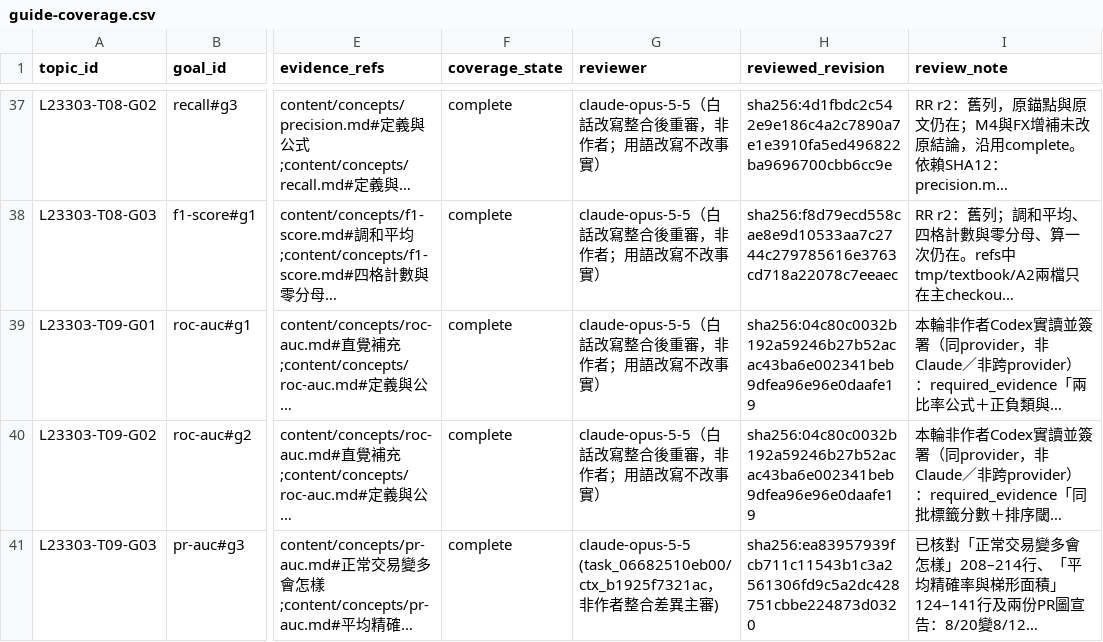
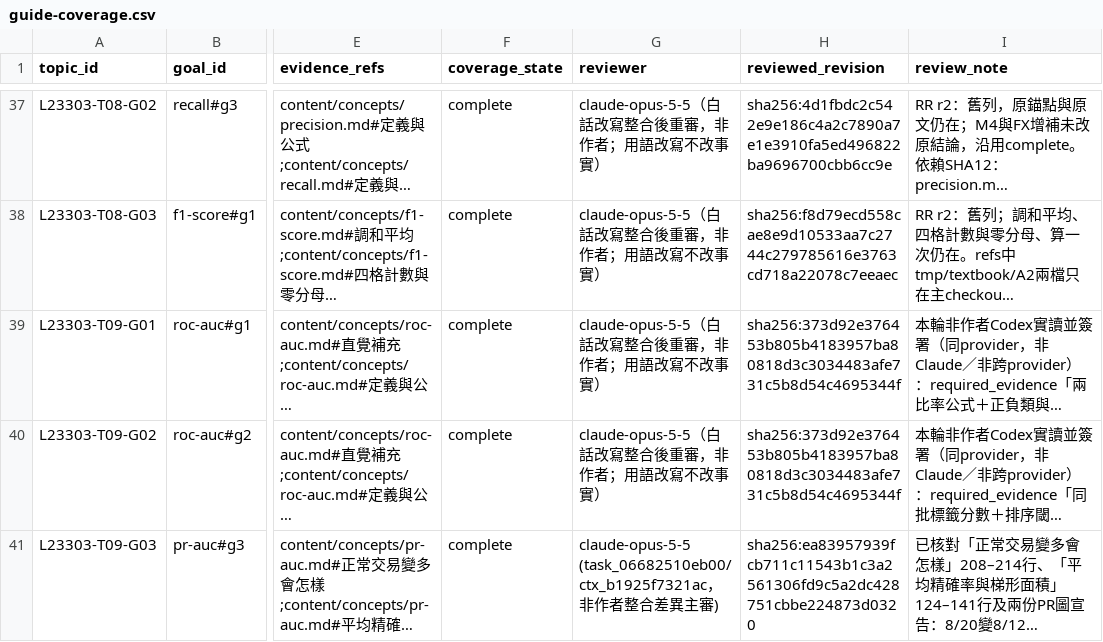
Before and after one commit to polluxyz/ipas-study, a CSV file: content/guide-coverage.csv, drawn as a sheet; only a part is shown, gaps mark what is left out; long unchanged cells end in …; the diff covers the shown part only; the diff names each change by its address in the sheet, - before the commit and + after, or states it on an @@ line.

```diff
--- a/content/guide-coverage.csv
+++ b/content/guide-coverage.csv
-H39:H40 (reviewed_revision): sha256:04c80c0032b192a59246b27b52acac43ba6e002341beb9dfea96e96e0daafe19
+H39:H40 (reviewed_revision): sha256:373d92e376453b805b4183957ba80818d3c3034483afe731c5b8d54c4695344f
```
Also changed, not shown: 5 edited cells elsewhere in this file, 2 other files.
